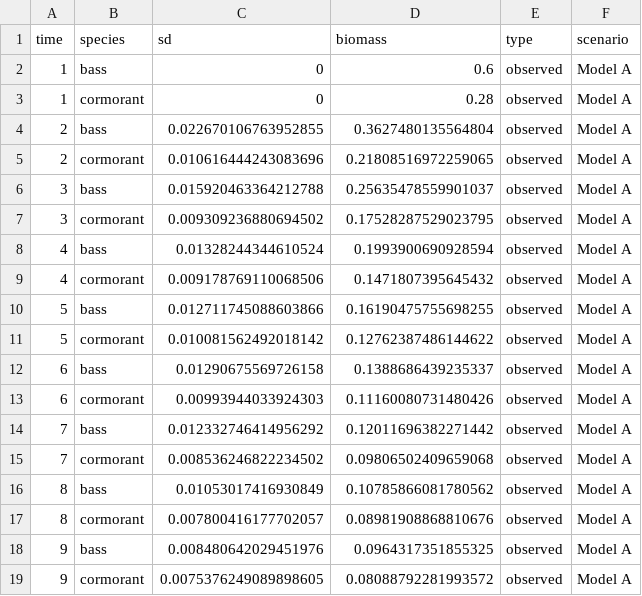
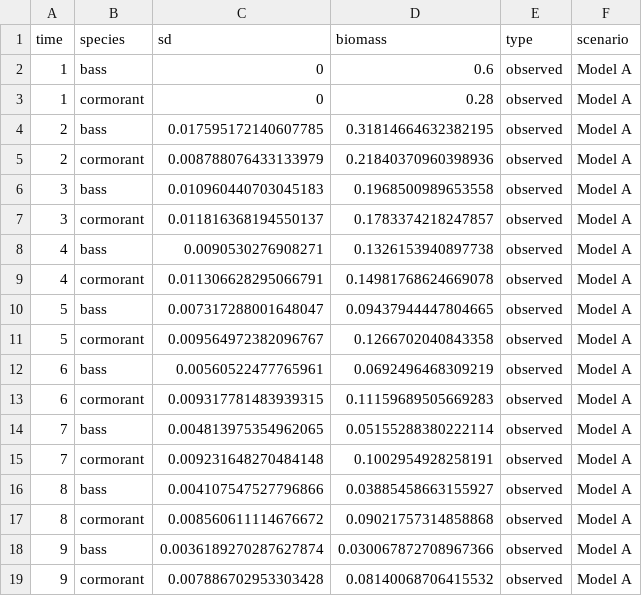
Before and after one commit to cboettig/bad-forecast-good-decision, a CSV file: data/example1.csv, drawn as a sheet; only a part is shown; the diff covers the shown part only.

```diff
--- a/data/example1.csv
+++ b/data/example1.csv
@@ -3,17 +3,17 @@ time,species,sd,biomass,type,scenario
 1,cormorant,0,0.28,observed,Model A
-2,bass,0.022670106763952855,0.3627480135564804,observed,Model A
-2,cormorant,0.010616444243083696,0.21808516972259065,observed,Model A
-3,bass,0.015920463364212788,0.25635478559901037,observed,Model A
-3,cormorant,0.009309236880694502,0.17528287529023795,observed,Model A
-4,bass,0.01328244344610524,0.1993900690928594,observed,Model A
-4,cormorant,0.009178769110068506,0.1471807395645432,observed,Model A
-5,bass,0.012711745088603866,0.16190475755698255,observed,Model A
-5,cormorant,0.010081562492018142,0.12762387486144622,observed,Model A
-6,bass,0.01290675569726158,0.1388686439235337,observed,Model A
-6,cormorant,0.00993944033924303,0.11160080731480426,observed,Model A
-7,bass,0.012332746414956292,0.12011696382271442,observed,Model A
-7,cormorant,0.008536246822234502,0.09806502409659068,observed,Model A
-8,bass,0.01053017416930849,0.10785866081780562,observed,Model A
-8,cormorant,0.007800416177702057,0.08981908868810676,observed,Model A
-9,bass,0.008480642029451976,0.0964317351855325,observed,Model A
-9,cormorant,0.0075376249089898605,0.08088792281993572,observed,Model A
+2,bass,0.017595172140607785,0.31814664632382195,observed,Model A
+2,cormorant,0.008788076433133979,0.21840370960398936,observed,Model A
+3,bass,0.010960440703045183,0.1968500989653558,observed,Model A
+3,cormorant,0.011816368194550137,0.1783374218247857,observed,Model A
+4,bass,0.0090530276908271,0.1326153940897738,observed,Model A
+4,cormorant,0.011306628295066791,0.14981768624669078,observed,Model A
+5,bass,0.007317288001648047,0.09437944447804665,observed,Model A
+5,cormorant,0.009564972382096767,0.1266702040843358,observed,Model A
+6,bass,0.00560522477765961,0.0692496468309219,observed,Model A
+6,cormorant,0.009317781483939315,0.11159689505669283,observed,Model A
+7,bass,0.004813975354962065,0.05155288380222114,observed,Model A
+7,cormorant,0.009231648270484148,0.1002954928258191,observed,Model A
+8,bass,0.004107547527796866,0.03885458663155927,observed,Model A
+8,cormorant,0.008560611114676672,0.09021757314858868,observed,Model A
+9,bass,0.0036189270287627874,0.030067872708967366,observed,Model A
+9,cormorant,0.007886702953303428,0.08140068706415532,observed,Model A
```
Also changed, not shown: 110 edited cells elsewhere in this file, 9 other files.
